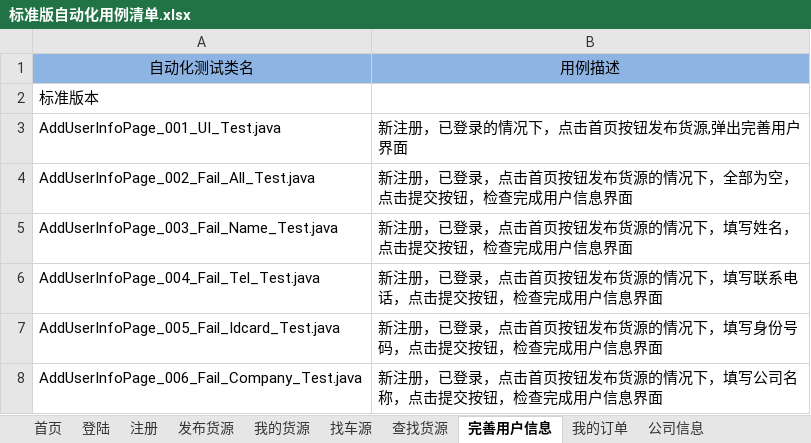
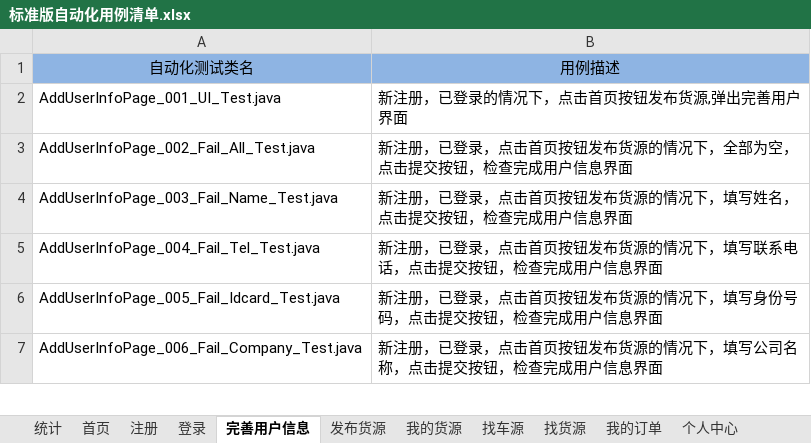
Before and after one commit to stephenwang1011/web-logistics-standard, an Excel workbook: logistics/res/caselist/标准版自动化用例清单.xlsx, sheet 完善用户信息, drawn as a sheet; only a part is shown; values as stored, in another font and other column widths than the file's, no borders; the diff names each change by its address in the sheet, - before the commit and + after, or states it on an @@ line.

```diff
--- a/logistics/res/caselist/标准版自动化用例清单.xlsx (sheet 完善用户信息)
+++ b/logistics/res/caselist/标准版自动化用例清单.xlsx (sheet 完善用户信息)
-sheet tab: 登陆
+sheet tab: 登录
-sheet tab: 查找货源
+sheet tab: 找货源
+sheet tab: 统计
+sheet tab: 个人中心
@@ sheet tab order changed: 统计 | 首页 | 注册 | 登录 | 完善用户信息 | 发布货源 | 我的货源 | 找车源 | 找货源 | 我的订单 | 个人中心 @@
-row 2: 标准版本
```
Also changed, not shown: sheet 注册, 5 other files.
